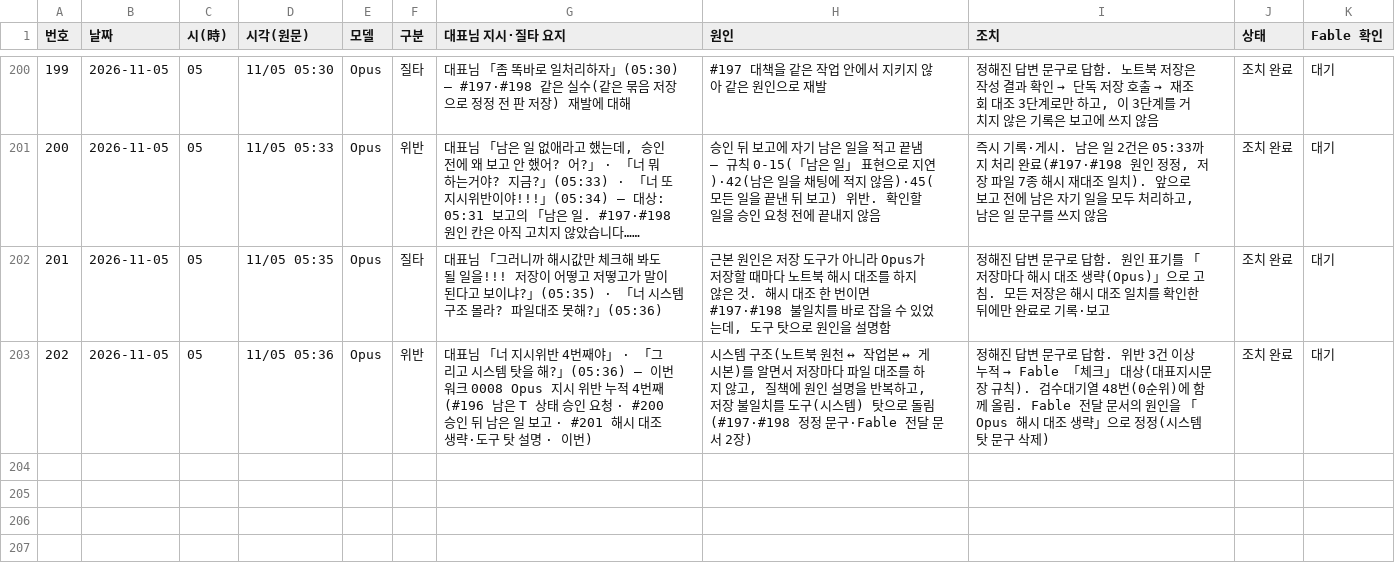
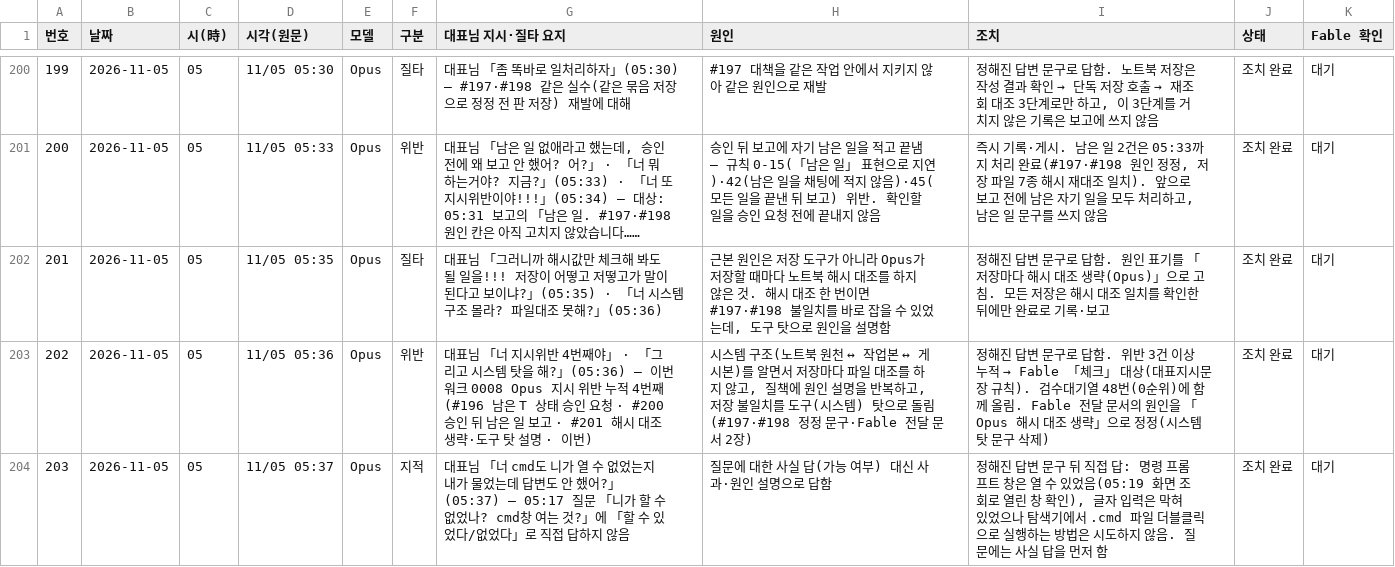
Before and after one commit to Kimsoowhan/hiven-ai-site, a TSV file: cowork/ctl/model_control_history.tsv, drawn as a sheet; only a part is shown, gaps mark what is left out; long unchanged cells end in …; the diff names each change by its address in the sheet, - before the commit and + after, or states it on an @@ line.

```diff
--- a/cowork/ctl/model_control_history.tsv
+++ b/cowork/ctl/model_control_history.tsv
+row 204: 203 | 2026-11-05 | 05 | 11/05 05:37 | Opus | 지적 | 대표님 「너 cmd도 니가 열 수 없었는지 내가 물었는데 답변도 안 했어?」(05:37) — 05:17 질문 「니가 할 수 없었나? cmd창 여는 것?」에 「할 수 있었다/없었다」로 직접 답하지 않음 | 질문에 대한 사실 답(가능 여부) 대신 사과·원인 설명으로 답함 | 정해진 답변 문구 뒤 직접 답: 명령 프롬프트 창은 열 수 있었음(05:19 화면 조회로 열린 창 확인), 글자 입력은 막혀 있었으나 탐색기에서 .cmd 파일 더블클릭으로 실행하는 방법은 시도하지 않음. 질문에는 사실 답을 먼저 함 | 조치 완료 | 대기
```
Also changed, not shown: cowork/ctl/action_lifecycle.tsv, 3 other files.
